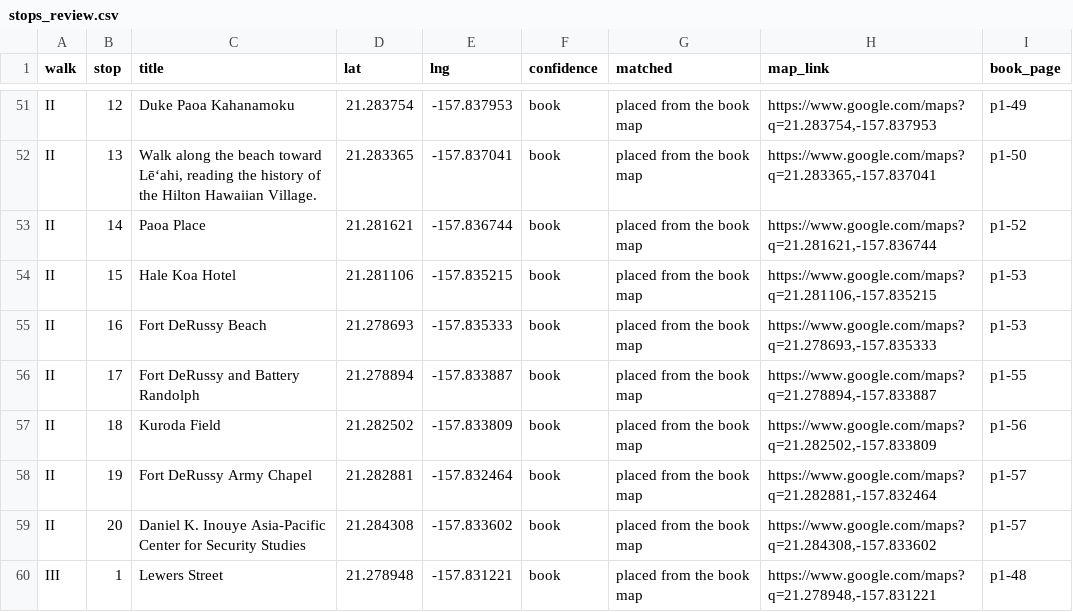
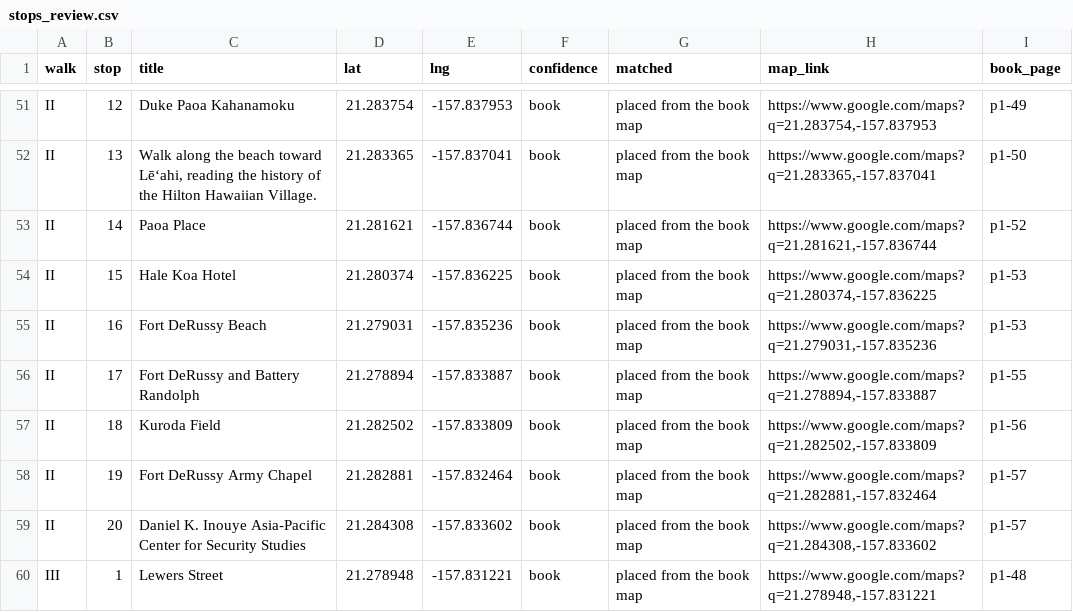
Before and after one commit to streichn/waikiki-walks, a CSV file: review/stops_review.csv, drawn as a sheet; only a part is shown, gaps mark what is left out.

```diff
--- a/review/stops_review.csv
+++ b/review/stops_review.csv
@@ -53,4 +53,4 @@ II,13,"Walk along the beach toward Lē‘ahi, reading the history of the Hilton
 II,14,Paoa Place,21.281621,-157.836744,book,placed from the book map,"https://www.google.com/maps?q=21.281621,-157.836744",p1-52
-II,15,Hale Koa Hotel,21.281106,-157.835215,book,placed from the book map,"https://www.google.com/maps?q=21.281106,-157.835215",p1-53
-II,16,Fort DeRussy Beach,21.278693,-157.835333,book,placed from the book map,"https://www.google.com/maps?q=21.278693,-157.835333",p1-53
+II,15,Hale Koa Hotel,21.280374,-157.836225,book,placed from the book map,"https://www.google.com/maps?q=21.280374,-157.836225",p1-53
+II,16,Fort DeRussy Beach,21.279031,-157.835236,book,placed from the book map,"https://www.google.com/maps?q=21.279031,-157.835236",p1-53
 II,17,Fort DeRussy and Battery Randolph,21.278894,-157.833887,book,placed from the book map,"https://www.google.com/maps?q=21.278894,-157.833887",p1-55
```
Also changed, not shown: 11 other files.
